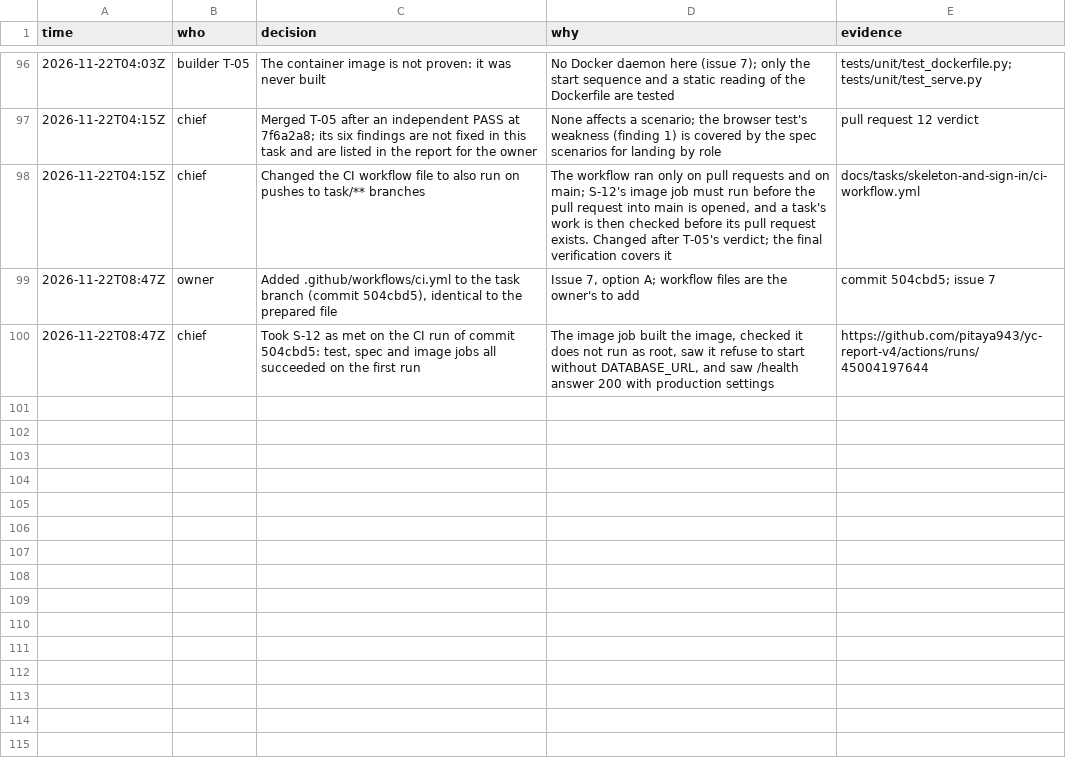
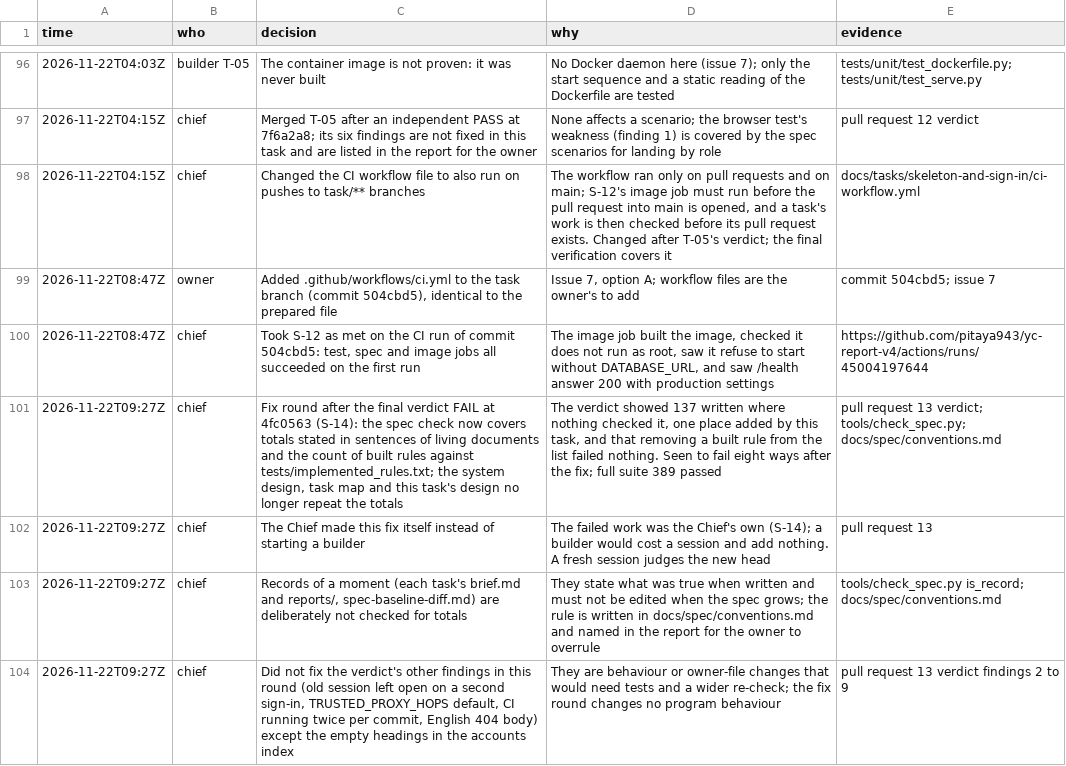
Before and after one commit to pitaya943/yc-report-v4, a TSV file: docs/tasks/skeleton-and-sign-in/trail.tsv, drawn as a sheet; only a part is shown, gaps mark what is left out; the diff names each change by its address in the sheet, - before the commit and + after, or states it on an @@ line.

```diff
--- a/docs/tasks/skeleton-and-sign-in/trail.tsv
+++ b/docs/tasks/skeleton-and-sign-in/trail.tsv
+row 101: 2026-11-22T09:27Z | chief | Fix round after the final verdict FAIL at 4fc0563 (S-14): the spec check now covers totals stated in sentences of living documents and the count of built rules against tests/implemented_rules.txt; the system design, task map and this task's design no longer repeat the totals | The verdict showed 137 written where nothing checked it, one place added by this task, and that removing a built rule from the list failed nothing. Seen to fail eight ways after the fix; full suite 389 passed | pull request 13 verdict; tools/check_spec.py; docs/spec/conventions.md
+row 102: 2026-11-22T09:27Z | chief | The Chief made this fix itself instead of starting a builder | The failed work was the Chief's own (S-14); a builder would cost a session and add nothing. A fresh session judges the new head | pull request 13
+row 103: 2026-11-22T09:27Z | chief | Records of a moment (each task's brief.md and reports/, spec-baseline-diff.md) are deliberately not checked for totals | They state what was true when written and must not be edited when the spec grows; the rule is written in docs/spec/conventions.md and named in the report for the owner to overrule | tools/check_spec.py is_record; docs/spec/conventions.md
+row 104: 2026-11-22T09:27Z | chief | Did not fix the verdict's other findings in this round (old session left open on a second sign-in, TRUSTED_PROXY_HOPS default, CI running twice per commit, English 404 body) except the empty headings in the accounts index | They are behaviour or owner-file changes that would need tests and a wider re-check; the fix round changes no program behaviour | pull request 13 verdict findings 2 to 9
```
Also changed, not shown: 8 other files.
